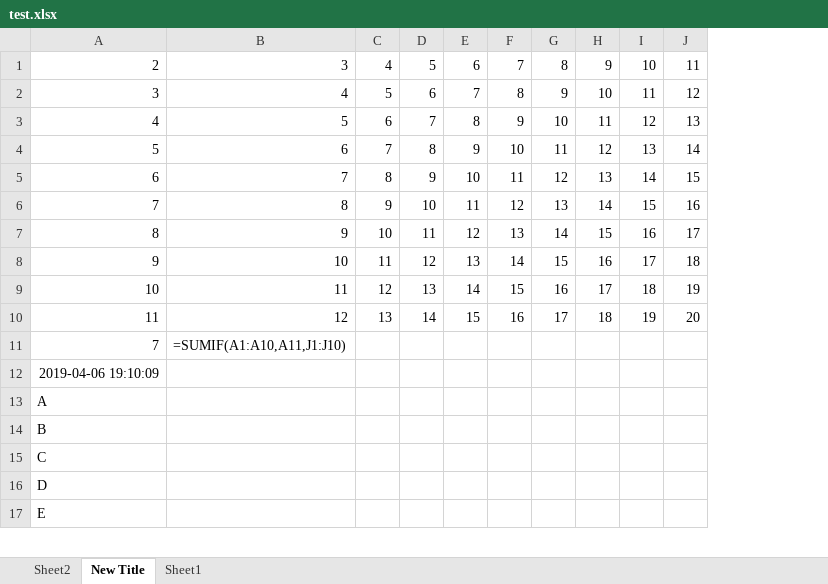
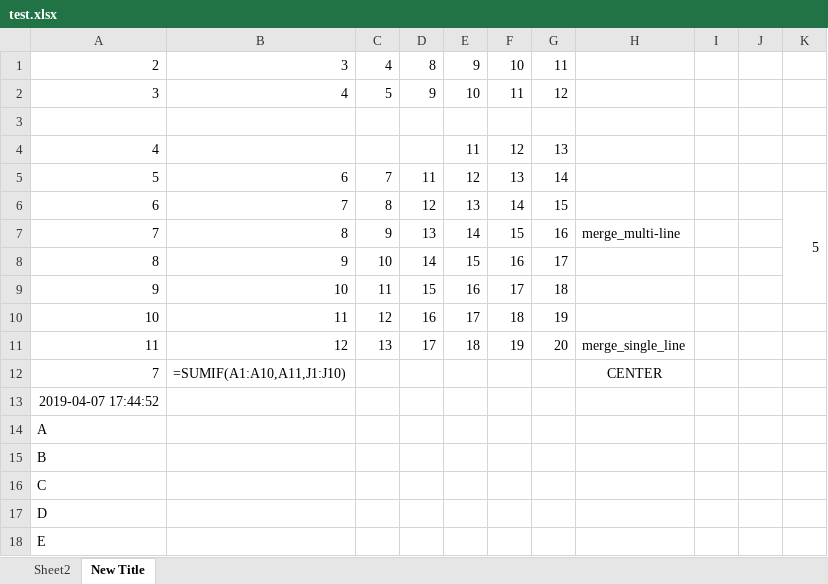
Before and after one commit to Ron-Chang/MyNotebook, an Excel workbook: Coding/1_Python/Ron/Modules/openpyxl/test.xlsx, sheet New Title, drawn as a sheet; only a part is shown; values as stored, in another font and other column widths than the file's, no borders; formulas without a stored value are shown as written; removed rows and columns are numbered as before the commit, all else as after; the diff names each change by its address in the sheet, - before the commit and + after, or states it on an @@ line.

```diff
--- a/Coding/1_Python/Ron/Modules/openpyxl/test.xlsx (sheet New Title)
+++ b/Coding/1_Python/Ron/Modules/openpyxl/test.xlsx (sheet New Title)
-sheet tab: Sheet1
-column D, rows 1-10: 5 | 6 | 7 | 8 | 9 | 10 | 11 | 12 | 13 | 14
-column E, rows 1-10: 6 | 7 | 8 | 9 | 10 | 11 | 12 | 13 | 14 | 15
-column F, rows 1-10: 7 | 8 | 9 | 10 | 11 | 12 | 13 | 14 | 15 | 16
+column H, rows 7-12: merge_multi-line |  |  |  | merge_single_line | CENTER
+column I, empty
+column J, empty
+column K, row 6: 5
+row 3: (empty)
-B4: 5
+B4: (empty)
-C4: 6
+C4: (empty)
-D4: 10
+D4: (empty)
-A13: 2019-04-06 19:10:09
+A13: 2019-04-07 17:44:52
```
Also changed, not shown: 3 other files.
